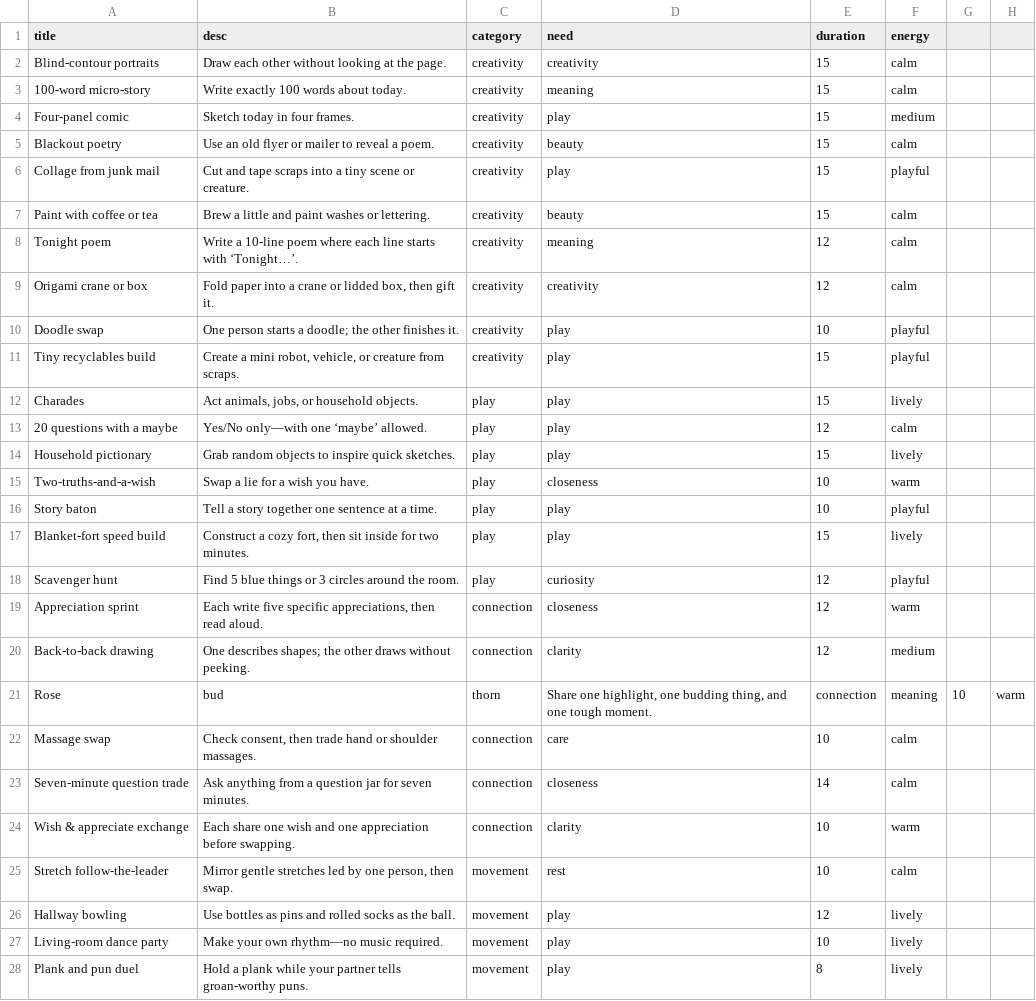
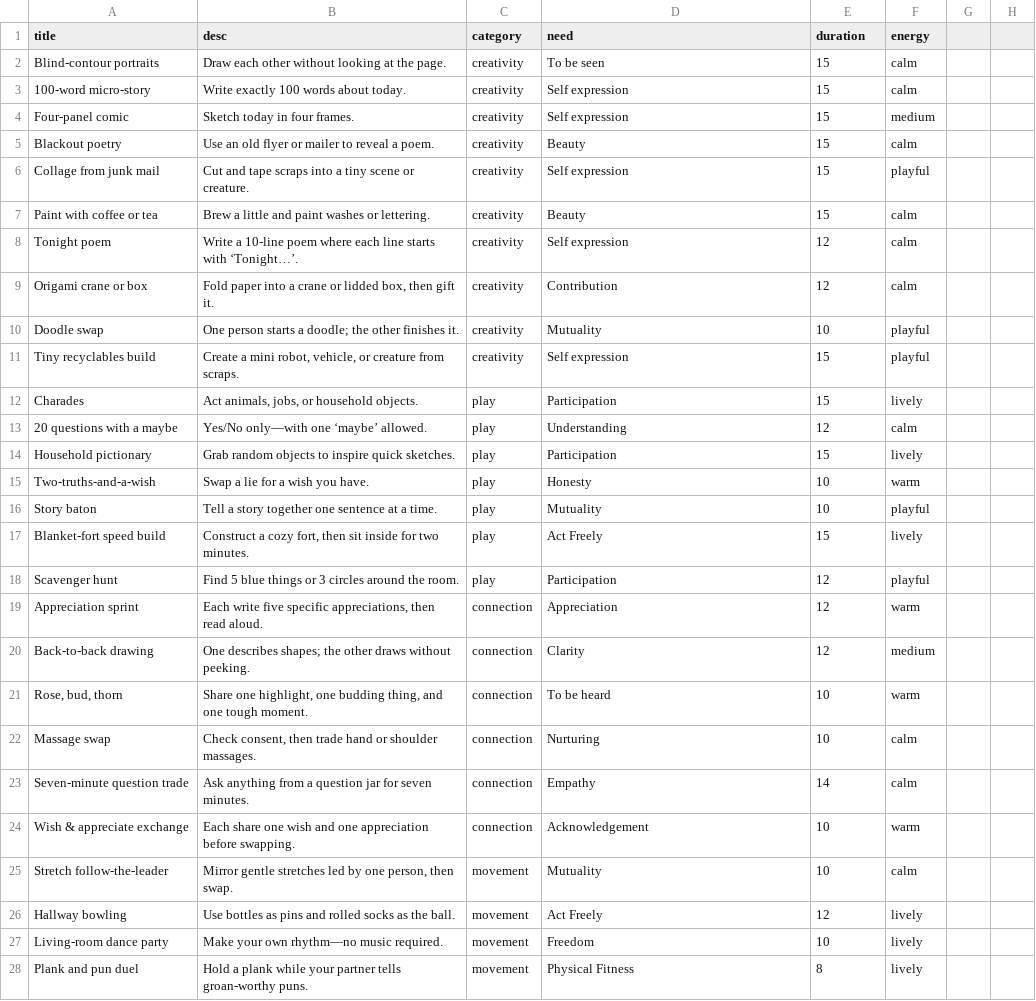
Before and after one commit to natanai/15funs, a CSV file: data/ideas.csv, drawn as a sheet; only a part is shown; the diff covers the shown part only.

Commit message:
Fix library picks and refresh needs metadata

```diff
--- a/data/ideas.csv
+++ b/data/ideas.csv
@@ -1,28 +1,28 @@
 title,desc,category,need,duration,energy
-Blind-contour portraits,"Draw each other without looking at the page.",creativity,creativity,15,calm
-100-word micro-story,"Write exactly 100 words about today.",creativity,meaning,15,calm
-Four-panel comic,"Sketch today in four frames.",creativity,play,15,medium
-Blackout poetry,"Use an old flyer or mailer to reveal a poem.",creativity,beauty,15,calm
-Collage from junk mail,"Cut and tape scraps into a tiny scene or creature.",creativity,play,15,playful
-Paint with coffee or tea,"Brew a little and paint washes or lettering.",creativity,beauty,15,calm
-Tonight poem,"Write a 10-line poem where each line starts with ‘Tonight…’.",creativity,meaning,12,calm
-Origami crane or box,"Fold paper into a crane or lidded box, then gift it.",creativity,creativity,12,calm
-Doodle swap,"One person starts a doodle; the other finishes it.",creativity,play,10,playful
-Tiny recyclables build,"Create a mini robot, vehicle, or creature from scraps.",creativity,play,15,playful
-Charades,"Act animals, jobs, or household objects.",play,play,15,lively
-20 questions with a maybe,"Yes/No only—with one ‘maybe’ allowed.",play,play,12,calm
-Household pictionary,"Grab random objects to inspire quick sketches.",play,play,15,lively
-Two-truths-and-a-wish,"Swap a lie for a wish you have.",play,closeness,10,warm
-Story baton,"Tell a story together one sentence at a time.",play,play,10,playful
-Blanket-fort speed build,"Construct a cozy fort, then sit inside for two minutes.",play,play,15,lively
-Scavenger hunt,"Find 5 blue things or 3 circles around the room.",play,curiosity,12,playful
-Appreciation sprint,"Each write five specific appreciations, then read aloud.",connection,closeness,12,warm
-Back-to-back drawing,"One describes shapes; the other draws without peeking.",connection,clarity,12,medium
-Rose, bud, thorn,"Share one highlight, one budding thing, and one tough moment.",connection,meaning,10,warm
-Massage swap,"Check consent, then trade hand or shoulder massages.",connection,care,10,calm
-Seven-minute question trade,"Ask anything from a question jar for seven minutes.",connection,closeness,14,calm
-Wish & appreciate exchange,"Each share one wish and one appreciation before swapping.",connection,clarity,10,warm
-Stretch follow-the-leader,"Mirror gentle stretches led by one person, then swap.",movement,rest,10,calm
-Hallway bowling,"Use bottles as pins and rolled socks as the ball.",movement,play,12,lively
-Living-room dance party,"Make your own rhythm—no music required.",movement,play,10,lively
-Plank and pun duel,"Hold a plank while your partner tells groan-worthy puns.",movement,play,8,lively
+Blind-contour portraits,Draw each other without looking at the page.,creativity,To be seen,15,calm
+100-word micro-story,Write exactly 100 words about today.,creativity,Self expression,15,calm
+Four-panel comic,Sketch today in four frames.,creativity,Self expression,15,medium
+Blackout poetry,Use an old flyer or mailer to reveal a poem.,creativity,Beauty,15,calm
+Collage from junk mail,Cut and tape scraps into a tiny scene or creature.,creativity,Self expression,15,playful
+Paint with coffee or tea,Brew a little and paint washes or lettering.,creativity,Beauty,15,calm
+Tonight poem,Write a 10-line poem where each line starts with ‘Tonight…’.,creativity,Self expression,12,calm
+Origami crane or box,"Fold paper into a crane or lidded box, then gift it.",creativity,Contribution,12,calm
+Doodle swap,One person starts a doodle; the other finishes it.,creativity,Mutuality,10,playful
+Tiny recyclables build,"Create a mini robot, vehicle, or creature from scraps.",creativity,Self expression,15,playful
+Charades,"Act animals, jobs, or household objects.",play,Participation,15,lively
+20 questions with a maybe,Yes/No only—with one ‘maybe’ allowed.,play,Understanding,12,calm
+Household pictionary,Grab random objects to inspire quick sketches.,play,Participation,15,lively
+Two-truths-and-a-wish,Swap a lie for a wish you have.,play,Honesty,10,warm
+Story baton,Tell a story together one sentence at a time.,play,Mutuality,10,playful
+Blanket-fort speed build,"Construct a cozy fort, then sit inside for two minutes.",play,Act Freely,15,lively
+Scavenger hunt,Find 5 blue things or 3 circles around the room.,play,Participation,12,playful
+Appreciation sprint,"Each write five specific appreciations, then read aloud.",connection,Appreciation,12,warm
+Back-to-back drawing,One describes shapes; the other draws without peeking.,connection,Clarity,12,medium
+"Rose, bud, thorn","Share one highlight, one budding thing, and one tough moment.",connection,To be heard,10,warm
+Massage swap,"Check consent, then trade hand or shoulder massages.",connection,Nurturing,10,calm
+Seven-minute question trade,Ask anything from a question jar for seven minutes.,connection,Empathy,14,calm
+Wish & appreciate exchange,Each share one wish and one appreciation before swapping.,connection,Acknowledgement,10,warm
+Stretch follow-the-leader,"Mirror gentle stretches led by one person, then swap.",movement,Mutuality,10,calm
+Hallway bowling,Use bottles as pins and rolled socks as the ball.,movement,Act Freely,12,lively
+Living-room dance party,Make your own rhythm—no music required.,movement,Freedom,10,lively
+Plank and pun duel,Hold a plank while your partner tells groan-worthy puns.,movement,Physical Fitness,8,lively
```
Also changed, not shown: 29 edited cells elsewhere in this file, 2 other files.
